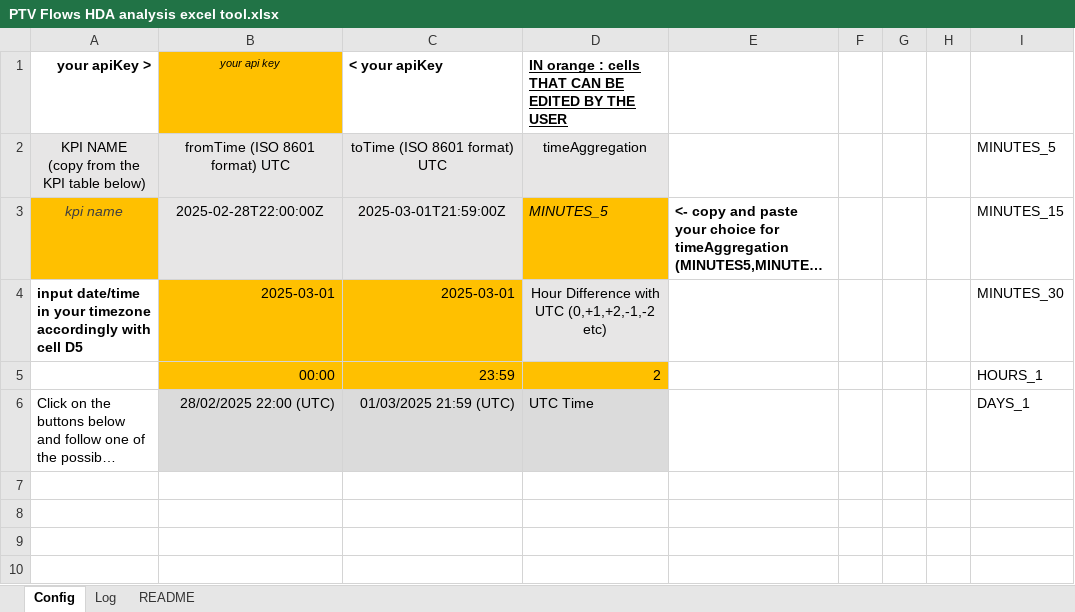
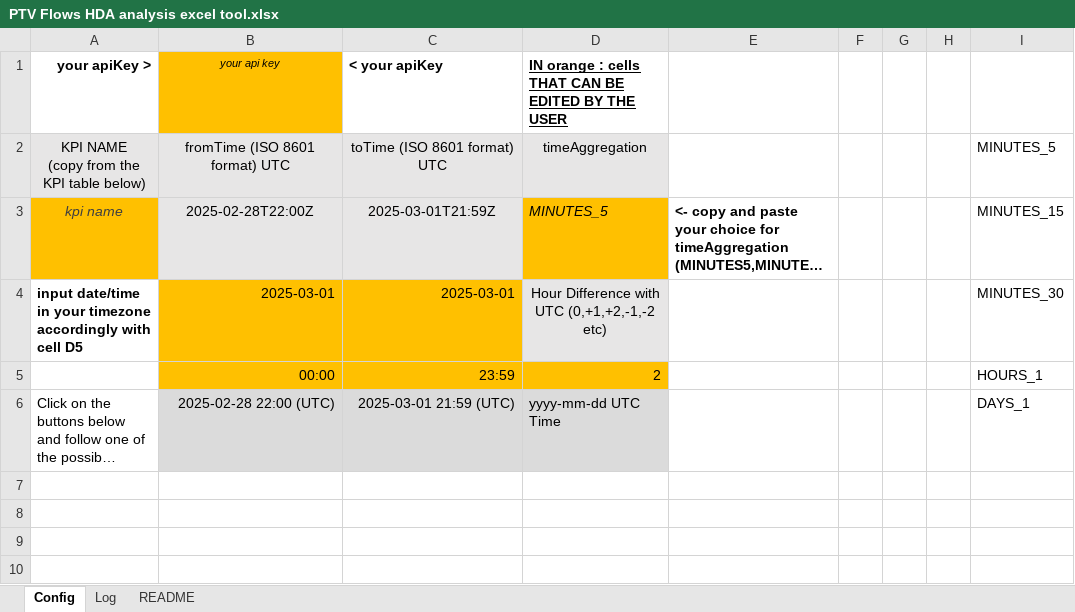
Before and after one commit to PTV-Mobility/PTV-Flows-tutorials, an Excel workbook: excel/PTV Flows HDA analysis excel tool.xlsx, sheet Config, drawn as a sheet; only a part is shown; long unchanged cells end in …; values as stored, in another font and other column widths than the file's, no borders; charts and pictures and table styles not drawn; the diff names each change by its address in the sheet, - before the commit and + after, or states it on an @@ line.

Commit message:
fixed locale dependency  in date time settings
fixed local in date time settings

```diff
--- a/excel/PTV Flows HDA analysis excel tool.xlsx (sheet Config)
+++ b/excel/PTV Flows HDA analysis excel tool.xlsx (sheet Config)
-B3 (your api key): 2025-02-28T22:00:00Z
+B3 (your api key): 2025-02-28T22:00Z
-C3 (< your apiKey): 2025-03-01T21:59:00Z
+C3 (< your apiKey): 2025-03-01T21:59Z
-B6 (your api key): 28/02/2025 22:00 (UTC)
+B6 (your api key): 2025-02-28 22:00 (UTC)
-C6 (< your apiKey): 01/03/2025 21:59 (UTC)
+C6 (< your apiKey): 2025-03-01 21:59 (UTC)
-D6: UTC Time
+D6: yyyy-mm-dd UTC Time
```
Also changed, not shown: charts or pictures.
